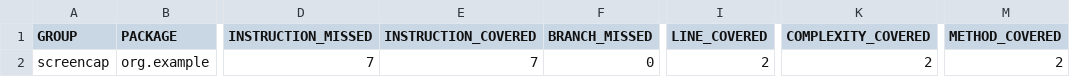
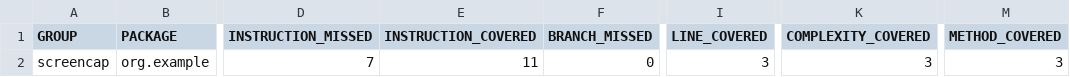
Before and after one commit to ADirin/apptotestjenkins, a CSV file: target/site/jacoco/jacoco.csv, drawn as a sheet; only a part is shown, gaps mark what is left out; the diff names each change by its address in the sheet, - before the commit and + after, or states it on an @@ line.

```diff
--- a/target/site/jacoco/jacoco.csv
+++ b/target/site/jacoco/jacoco.csv
-E2 (INSTRUCTION_COVERED): 7
+E2 (INSTRUCTION_COVERED): 11
-I2 (LINE_COVERED): 2
+I2 (LINE_COVERED): 3
-K2 (COMPLEXITY_COVERED): 2
+K2 (COMPLEXITY_COVERED): 3
-M2 (METHOD_COVERED): 2
+M2 (METHOD_COVERED): 3
```
Also changed, not shown: 25 other files.
